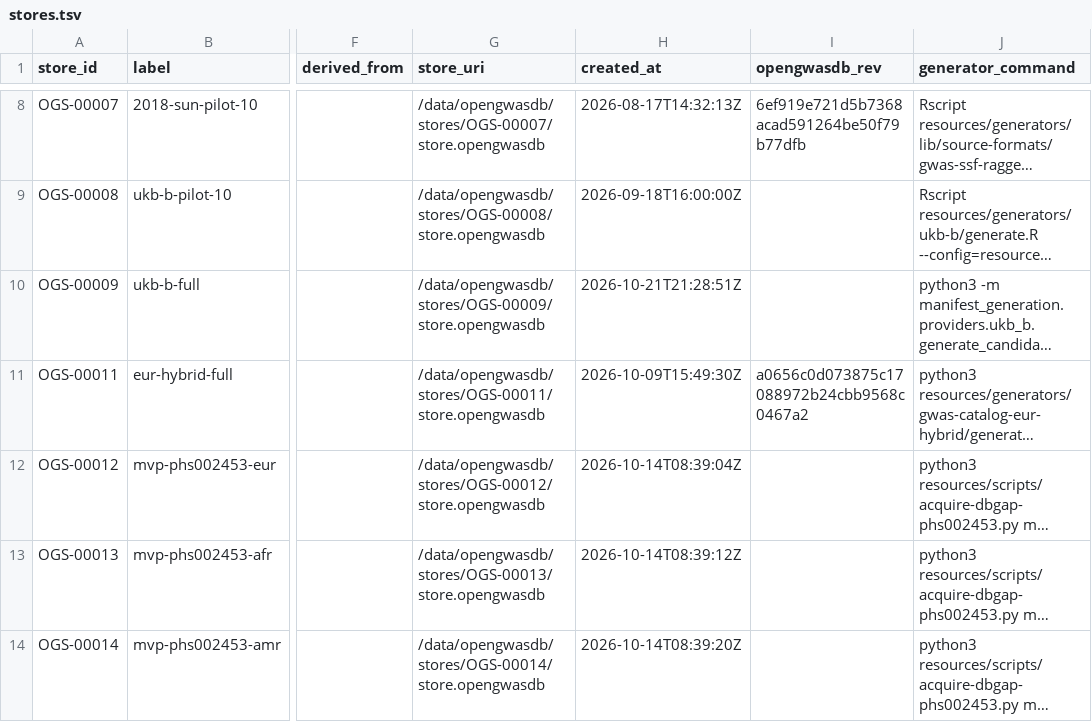
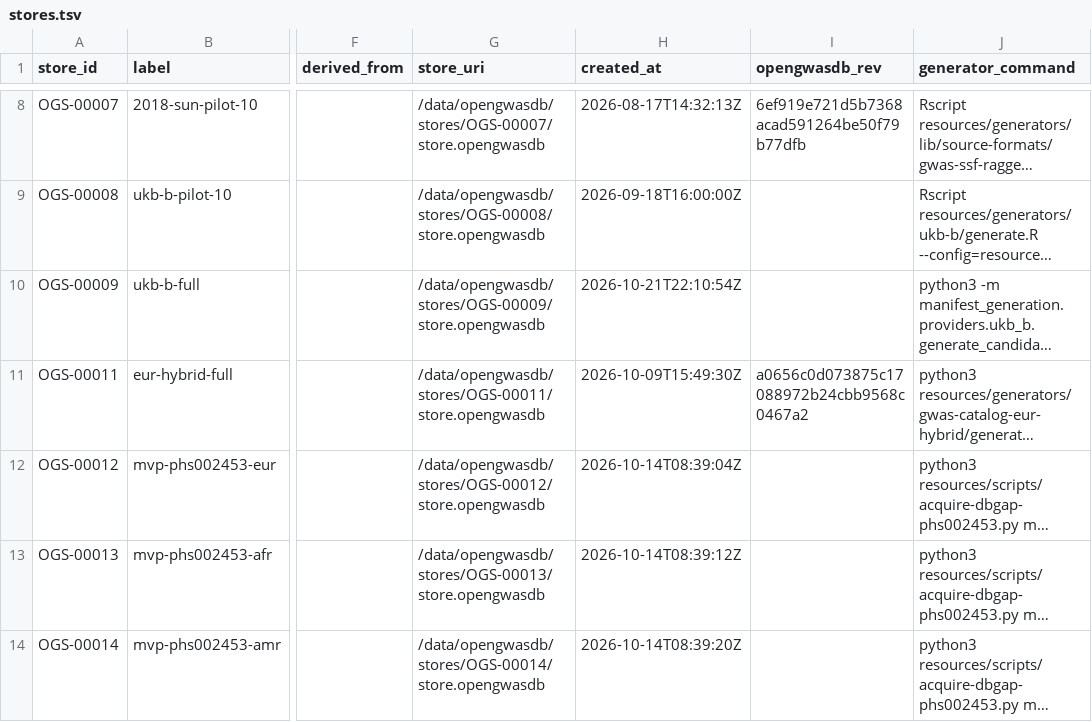
Before and after one commit to opengwas/opengwasdb-stores, a TSV file: stores.tsv, drawn as a sheet; only a part is shown, gaps mark what is left out; long unchanged cells end in …; the diff names each change by its address in the sheet, - before the commit and + after, or states it on an @@ line.

```diff
--- a/stores.tsv
+++ b/stores.tsv
-H10 (created_at): 2026-10-21T21:28:51Z
+H10 (created_at): 2026-10-21T22:10:54Z
```
Also changed, not shown: 6 other files.
